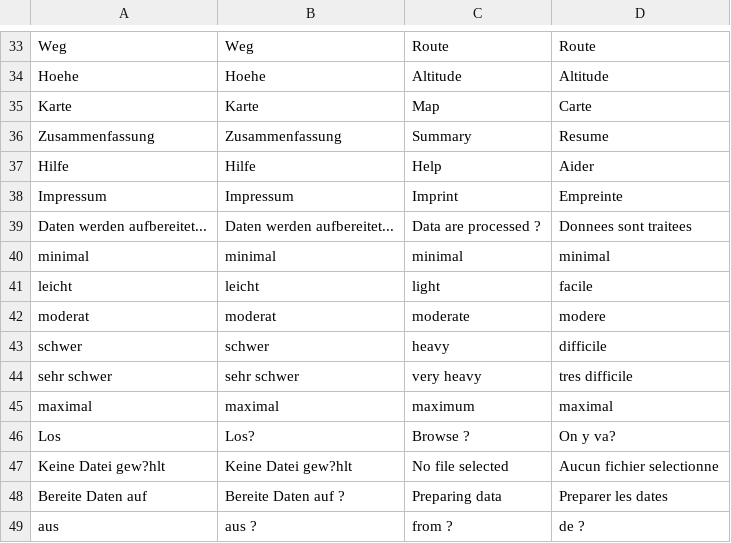
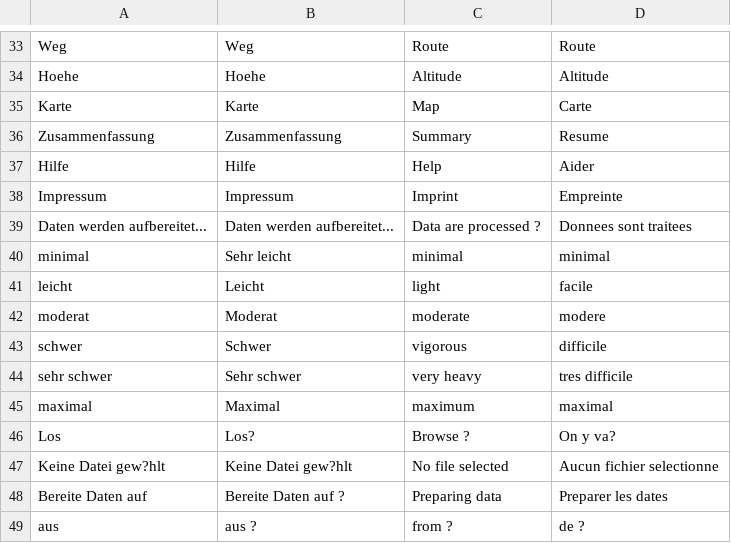
Before and after one commit to BletchleyP/coroVis, a CSV file: languages.csv, drawn as a sheet; only a part is shown, gaps mark what is left out.

Commit message:
Nomenklatur der Intensitätsstufen nach Leitlinie angepasst

```diff
--- a/languages.csv
+++ b/languages.csv
@@ -39,8 +39,8 @@ Impressum;Impressum;Imprint;Empreinte
 Daten werden aufbereitet...;Daten werden aufbereitet...;Data are processed ?;Donnees sont traitees
-minimal;minimal;minimal;minimal
-leicht;leicht;light;facile
-moderat;moderat;moderate;modere
-schwer;schwer;heavy;difficile
-sehr schwer;sehr schwer;very heavy;tres difficile
-maximal;maximal;maximum;maximal
+minimal;Sehr leicht;minimal;minimal
+leicht;Leicht;light;facile
+moderat;Moderat;moderate;modere
+schwer;Schwer;vigorous;difficile
+sehr schwer;Sehr schwer;very heavy;tres difficile
+maximal;Maximal;maximum;maximal
 Los;Los?;Browse ?;On y va?
```
